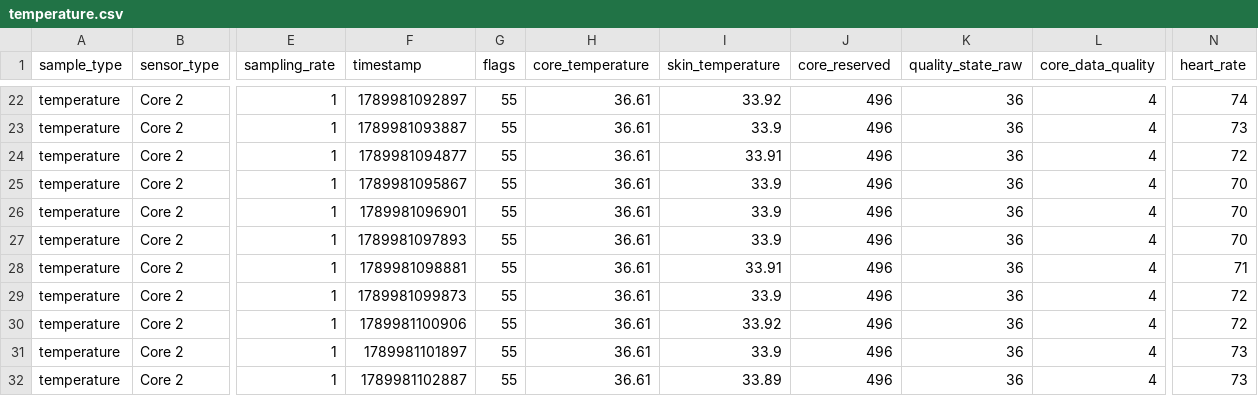
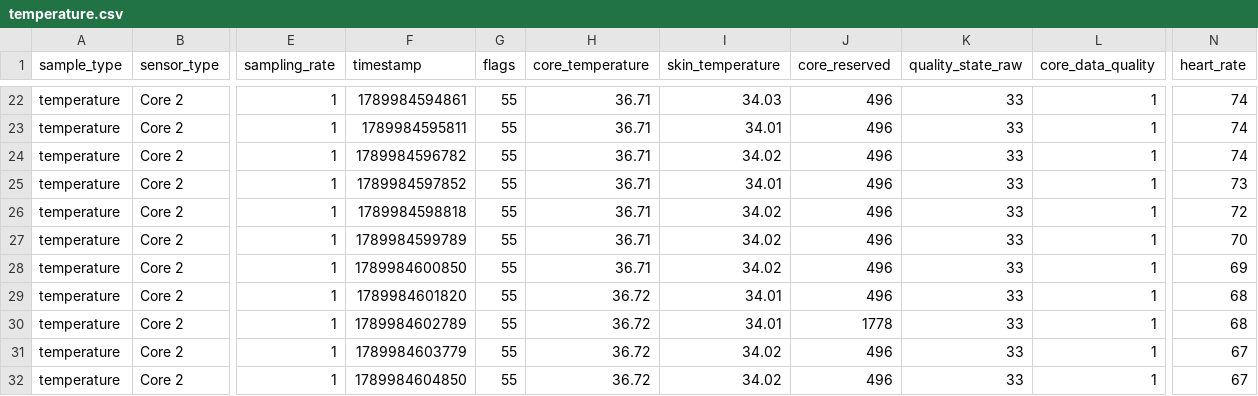
Before and after one commit to Nexus-N3/nexus-n3-plugin-tooling, a CSV file: plugin-test-core2-movesense/temperature.csv, drawn as a sheet; only a part is shown, gaps mark what is left out; the diff covers the shown part only; the diff names each change by its address in the sheet, - before the commit and + after, or states it on an @@ line.

```diff
--- a/plugin-test-core2-movesense/temperature.csv
+++ b/plugin-test-core2-movesense/temperature.csv
-F22 (timestamp): 1789981092897
+F22 (timestamp): 1789984594861
-H22:H28 (core_temperature): 36.61
+H22:H28 (core_temperature): 36.71
-I22 (skin_temperature): 33.92
+I22 (skin_temperature): 34.03
-K22:K32 (quality_state_raw): 36
+K22:K32 (quality_state_raw): 33
-L22:L32 (core_data_quality): 4
+L22:L32 (core_data_quality): 1
-F23 (timestamp): 1789981093887
+F23 (timestamp): 1789984595811
-I23 (skin_temperature): 33.9
+I23 (skin_temperature): 34.01
-N23 (heart_rate): 73
+N23 (heart_rate): 74
-F24 (timestamp): 1789981094877
+F24 (timestamp): 1789984596782
-I24 (skin_temperature): 33.91
+I24 (skin_temperature): 34.02
-N24 (heart_rate): 72
+N24 (heart_rate): 74
-F25 (timestamp): 1789981095867
+F25 (timestamp): 1789984597852
-I25 (skin_temperature): 33.9
+I25 (skin_temperature): 34.01
-N25 (heart_rate): 70
+N25 (heart_rate): 73
-F26 (timestamp): 1789981096901
+F26 (timestamp): 1789984598818
-I26:I27 (skin_temperature): 33.9
+I26:I27 (skin_temperature): 34.02
-N26 (heart_rate): 70
+N26 (heart_rate): 72
-F27 (timestamp): 1789981097893
+F27 (timestamp): 1789984599789
-F28 (timestamp): 1789981098881
+F28 (timestamp): 1789984600850
-I28 (skin_temperature): 33.91
+I28 (skin_temperature): 34.02
-N28 (heart_rate): 71
+N28 (heart_rate): 69
-F29 (timestamp): 1789981099873
+F29 (timestamp): 1789984601820
-H29:H32 (core_temperature): 36.61
+H29:H32 (core_temperature): 36.72
-I29 (skin_temperature): 33.9
+I29 (skin_temperature): 34.01
-N29:N30 (heart_rate): 72
+N29:N30 (heart_rate): 68
-F30 (timestamp): 1789981100906
+F30 (timestamp): 1789984602789
-I30 (skin_temperature): 33.92
+I30 (skin_temperature): 34.01
-J30 (core_reserved): 496
+J30 (core_reserved): 1778
-F31 (timestamp): 1789981101897
+F31 (timestamp): 1789984603779
-I31 (skin_temperature): 33.9
+I31 (skin_temperature): 34.02
-N31:N32 (heart_rate): 73
+N31:N32 (heart_rate): 67
-F32 (timestamp): 1789981102887
+F32 (timestamp): 1789984604850
-I32 (skin_temperature): 33.89
+I32 (skin_temperature): 34.02
```
Also changed, not shown: 120 edited cells elsewhere in this file, plugin-test-core2-movesense/hr.csv, 1 other file.
